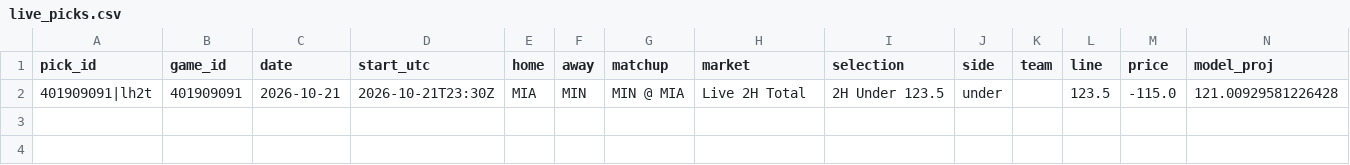
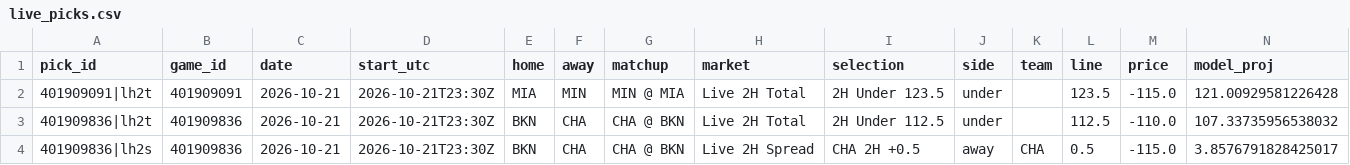
Before and after one commit to WallStreetQ/nba-model, a CSV file: model/live_picks.csv, drawn as a sheet; only a part is shown; rows hold the shown columns only; the diff names each change by its address in the sheet, - before the commit and + after, or states it on an @@ line.

```diff
--- a/model/live_picks.csv
+++ b/model/live_picks.csv
+row 3: 401909836|lh2t | 401909836 | 2026-10-21 | 2026-10-21T23:30Z | BKN | CHA | CHA @ BKN | Live 2H Total | 2H Under 112.5 | under |  | 112.5 | -110.0 | 107.33735956538032
+row 4: 401909836|lh2s | 401909836 | 2026-10-21 | 2026-10-21T23:30Z | BKN | CHA | CHA @ BKN | Live 2H Spread | CHA 2H +0.5 | away | CHA | 0.5 | -115.0 | 3.8576791828425017
```
Also changed, not shown: model/halftime_log.csv, 1 other file.
